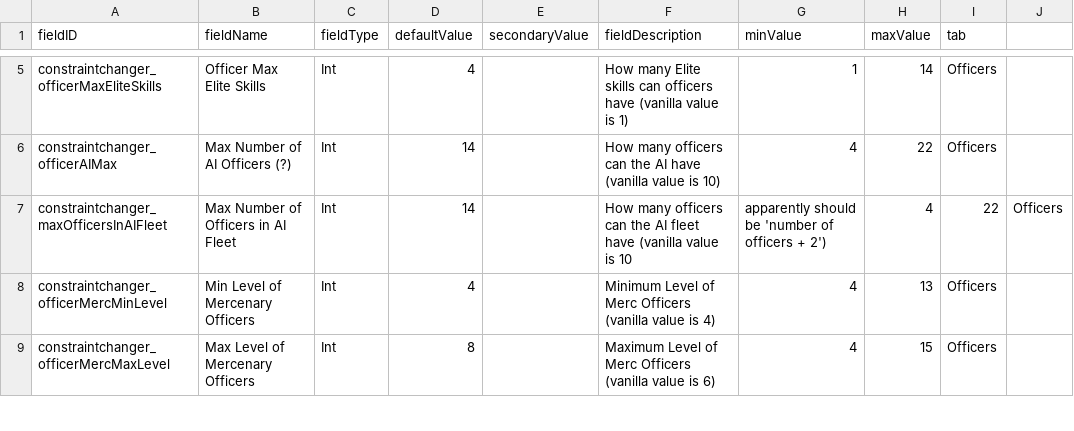
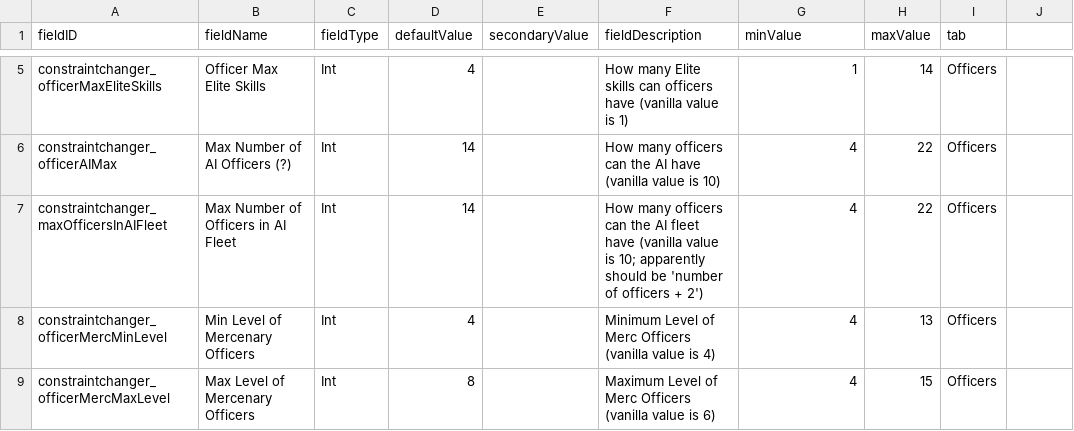
Before and after one commit to RkShaRkz/Starsector-IntelliJ-Template, a CSV file: src/data/config/LunaSettings.csv, drawn as a sheet; only a part is shown, gaps mark what is left out.

Commit message:
I'm an idiot; fix the field description and remove the comma from it since it broke the grouping

```diff
--- a/src/data/config/LunaSettings.csv
+++ b/src/data/config/LunaSettings.csv
@@ -6,3 +6,3 @@ constraintchanger_officerMaxEliteSkills,Officer Max Elite Skills,Int,4,,How many
 constraintchanger_officerAIMax,Max Number of AI Officers (?),Int,14,,How many officers can the AI have (vanilla value is 10),4,22,Officers
-constraintchanger_maxOfficersInAIFleet,Max Number of Officers in AI Fleet,Int,14,,How many officers can the AI fleet have (vanilla value is 10, apparently should be 'number of officers + 2'),4,22,Officers
+constraintchanger_maxOfficersInAIFleet,Max Number of Officers in AI Fleet,Int,14,,How many officers can the AI fleet have (vanilla value is 10; apparently should be 'number of officers + 2'),4,22,Officers
 constraintchanger_officerMercMinLevel,Min Level of Mercenary Officers,Int,4,,Minimum Level of Merc Officers (vanilla value is 4),4,13,Officers
```
